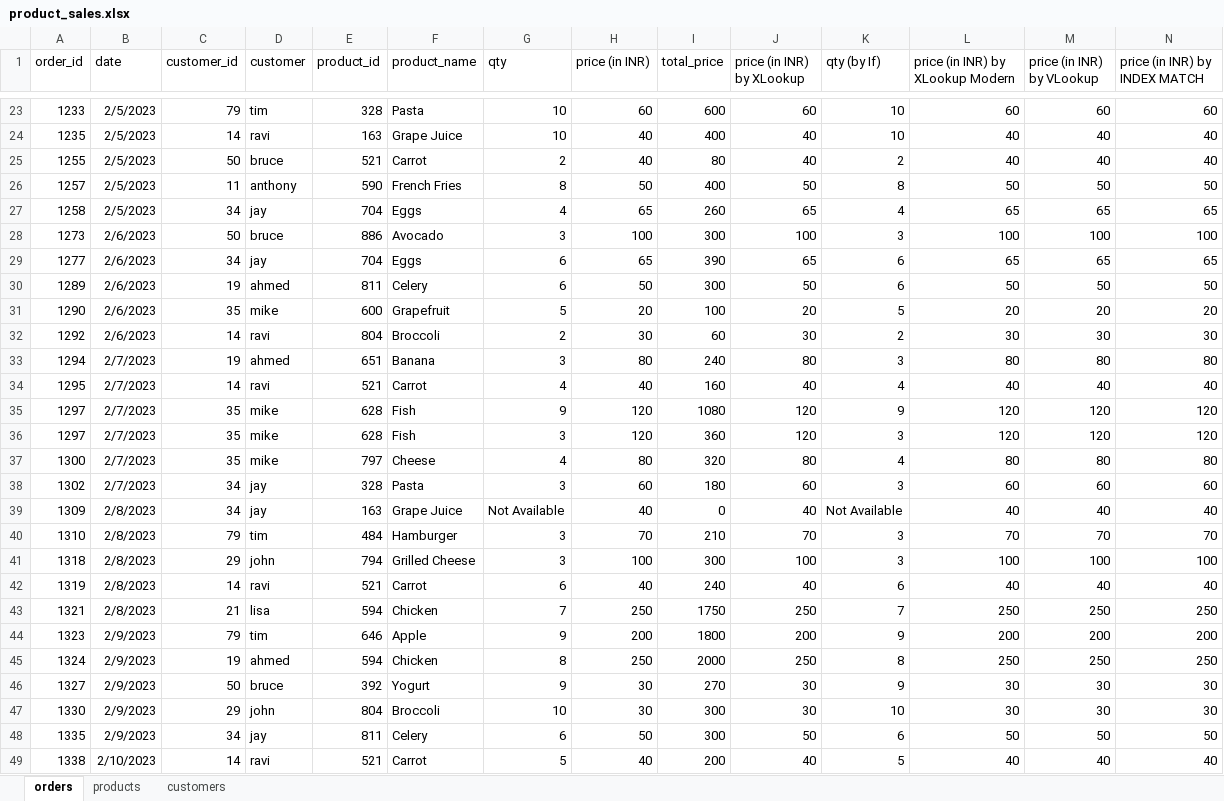
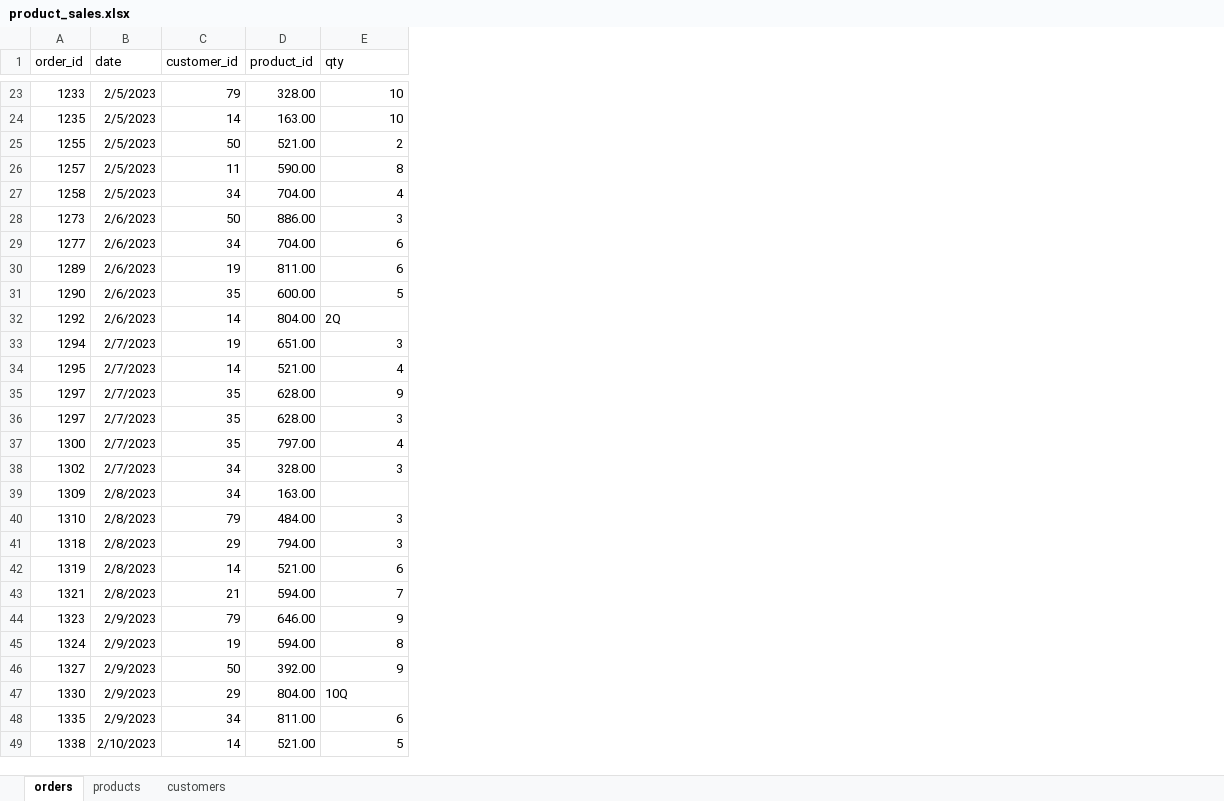
Before and after one commit to Razia-Sultana-Coder/Data-cleaning-and-merging-practice-in-Excel-using-lookup-functions-and-formulas., an Excel workbook: data-analyst-practice ‍sales-excel/product_sales.xlsx, sheet orders, drawn as a sheet; only a part is shown, gaps mark what is left out; values as stored, in another font and other column widths than the file's, no borders; charts and pictures and table styles not drawn; removed rows and columns are numbered as before the commit, all else as after; the diff covers the shown part only; the diff names each change by its address in the sheet, - before the commit and + after, or states it on an @@ line.

```diff
--- a/data-analyst-practice ‍sales-excel/product_sales.xlsx (sheet orders)
+++ b/data-analyst-practice ‍sales-excel/product_sales.xlsx (sheet orders)
-column D (customer), rows 23-49: tim | ravi | bruce | anthony | jay | bruce | jay | ahmed | mike | ravi | ahmed | ravi | mike | mike | mike | jay | jay | tim | john | ravi | lisa | tim | ahmed | bruce | john | jay | ravi
-column F (product_name), rows 23-49: Pasta | Grape Juice | Carrot | French Fries | Eggs | Avocado | Eggs | Celery | Grapefruit | Broccoli | Banana | Carrot | Fish | Fish | Cheese | Pasta | Grape Juice | Hamburger | Grilled Cheese | Carrot | Chicken | Apple | Chicken | Yogurt | Broccoli | Celery | Carrot
-column H (price (in INR)), rows 23-49: 60 | 40 | 40 | 50 | 65 | 100 | 65 | 50 | 20 | 30 | 80 | 40 | 120 | 120 | 80 | 60 | 40 | 70 | 100 | 40 | 250 | 200 | 250 | 30 | 30 | 50 | 40
-column I (total_price), rows 23-49: 600 | 400 | 80 | 400 | 260 | 300 | 390 | 300 | 100 | 60 | 240 | 160 | 1080 | 360 | 320 | 180 | 0 | 210 | 300 | 240 | 1750 | 1800 | 2000 | 270 | 300 | 300 | 200
-column J (price (in INR) by XLookup), rows 23-49: 60 | 40 | 40 | 50 | 65 | 100 | 65 | 50 | 20 | 30 | 80 | 40 | 120 | 120 | 80 | 60 | 40 | 70 | 100 | 40 | 250 | 200 | 250 | 30 | 30 | 50 | 40
-column K (qty (by If)), rows 23-49: 10 | 10 | 2 | 8 | 4 | 3 | 6 | 6 | 5 | 2 | 3 | 4 | 9 | 3 | 4 | 3 | Not Available | 3 | 3 | 6 | 7 | 9 | 8 | 9 | 10 | 6 | 5
-column L (price (in INR) by XLookup Modern), rows 23-49: 60 | 40 | 40 | 50 | 65 | 100 | 65 | 50 | 20 | 30 | 80 | 40 | 120 | 120 | 80 | 60 | 40 | 70 | 100 | 40 | 250 | 200 | 250 | 30 | 30 | 50 | 40
-column M (price (in INR) by VLookup), rows 23-49: 60 | 40 | 40 | 50 | 65 | 100 | 65 | 50 | 20 | 30 | 80 | 40 | 120 | 120 | 80 | 60 | 40 | 70 | 100 | 40 | 250 | 200 | 250 | 30 | 30 | 50 | 40
-column N (price (in INR) by INDEX MATCH), rows 23-49: 60 | 40 | 40 | 50 | 65 | 100 | 65 | 50 | 20 | 30 | 80 | 40 | 120 | 120 | 80 | 60 | 40 | 70 | 100 | 40 | 250 | 200 | 250 | 30 | 30 | 50 | 40
-D23 (product_id): 328
+D23 (product_id): 328.00
-D24 (product_id): 163
+D24 (product_id): 163.00
-D25 (product_id): 521
+D25 (product_id): 521.00
-D26 (product_id): 590
+D26 (product_id): 590.00
-D27 (product_id): 704
+D27 (product_id): 704.00
-D28 (product_id): 886
+D28 (product_id): 886.00
-D29 (product_id): 704
+D29 (product_id): 704.00
-D30 (product_id): 811
+D30 (product_id): 811.00
-D31 (product_id): 600
+D31 (product_id): 600.00
-D32 (product_id): 804
+D32 (product_id): 804.00
-E32 (qty): 2
+E32 (qty): 2Q
-D33 (product_id): 651
+D33 (product_id): 651.00
-D34 (product_id): 521
+D34 (product_id): 521.00
-D35:D36 (product_id): 628
+D35:D36 (product_id): 628.00
-D37 (product_id): 797
+D37 (product_id): 797.00
-D38 (product_id): 328
+D38 (product_id): 328.00
-D39 (product_id): 163
+D39 (product_id): 163.00
-E39 (qty): Not Available
+E39 (qty): (empty)
-D40 (product_id): 484
+D40 (product_id): 484.00
-D41 (product_id): 794
+D41 (product_id): 794.00
-D42 (product_id): 521
+D42 (product_id): 521.00
-D43 (product_id): 594
+D43 (product_id): 594.00
-D44 (product_id): 646
+D44 (product_id): 646.00
-D45 (product_id): 594
+D45 (product_id): 594.00
-D46 (product_id): 392
+D46 (product_id): 392.00
-D47 (product_id): 804
+D47 (product_id): 804.00
-E47 (qty): 10
+E47 (qty): 10Q
-D48 (product_id): 811
+D48 (product_id): 811.00
-D49 (product_id): 521
+D49 (product_id): 521.00
```
Also changed, not shown: 1 added row and 88 edited cells elsewhere in this sheet, sheet products, sheet customers, charts or pictures, 1 other file.
